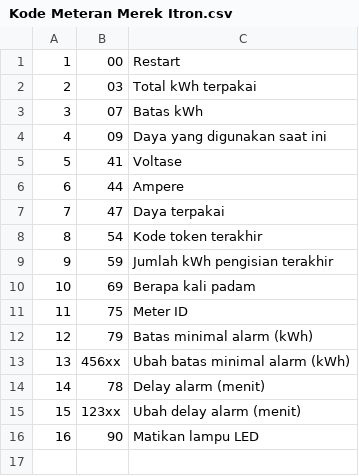
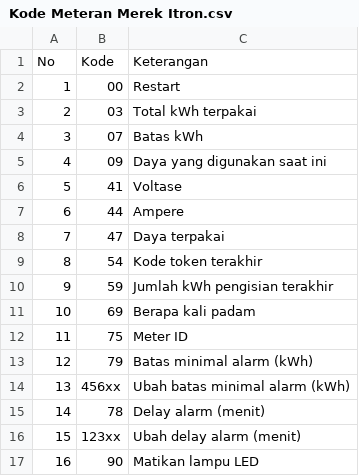
Before and after one commit to klennix/kode-meteran-PLN, a CSV file: Kode Meteran Merek Itron.csv, drawn as a sheet.

Commit message:
Update Kode Meteran Merek Itron.csv

```diff
--- a/Kode Meteran Merek Itron.csv
+++ b/Kode Meteran Merek Itron.csv
@@ -1 +1,2 @@
+No,Kode,Keterangan
 1,00,Restart
```
